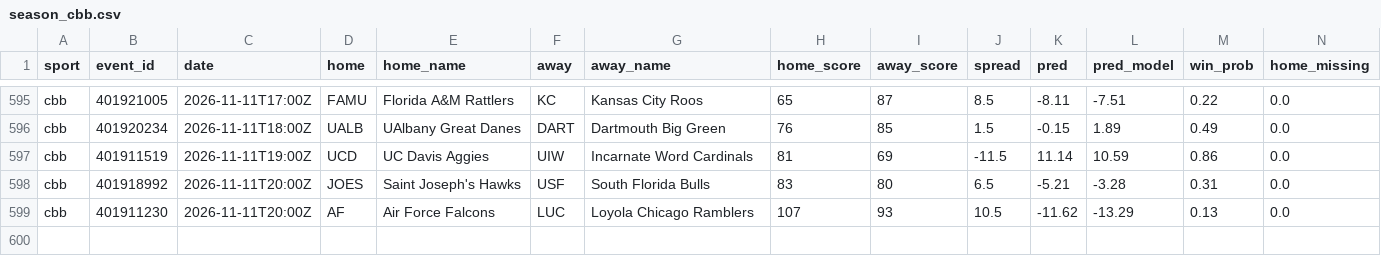
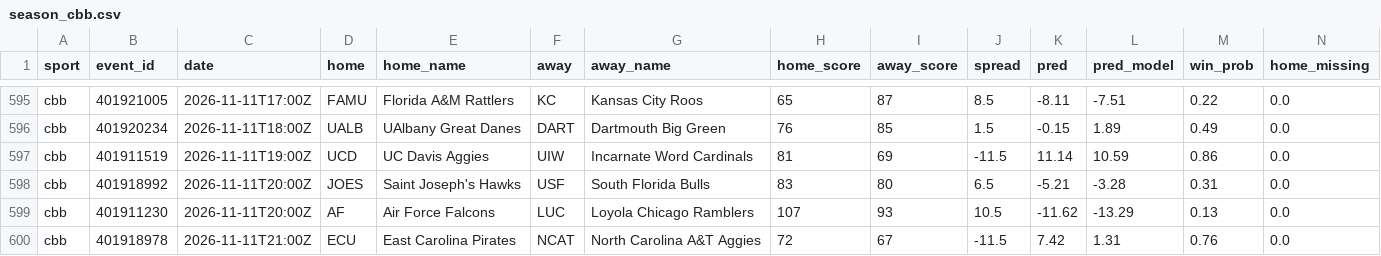
Before and after one commit to adotscotty/HandsDownAI, a CSV file: data/season_cbb.csv, drawn as a sheet; only a part is shown, gaps mark what is left out; rows hold the shown columns only; the diff names each change by its address in the sheet, - before the commit and + after, or states it on an @@ line.

```diff
--- a/data/season_cbb.csv
+++ b/data/season_cbb.csv
+row 600: cbb | 401918978 | 2026-11-11T21:00Z | ECU | East Carolina Pirates | NCAT | North Carolina A&T Aggies | 72 | 67 | -11.5 | 7.42 | 1.31 | 0.76 | 0.0
```
Also changed, not shown: data/current_cbb.csv, data/pregame_log.csv, 1 other file.
